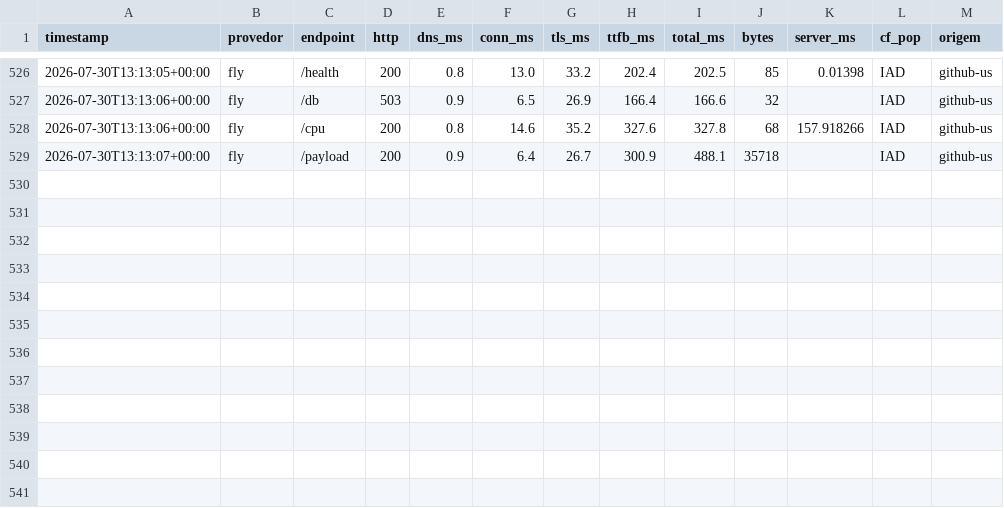
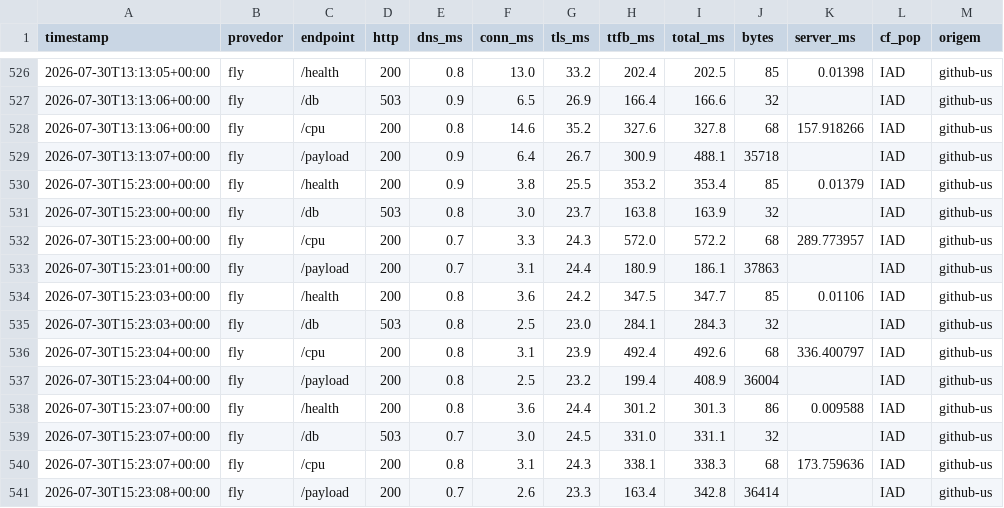
Before and after one commit to wendelas/bakeoff, a CSV file: dados/historico.csv, drawn as a sheet; only a part is shown, gaps mark what is left out.

```diff
--- a/dados/historico.csv
+++ b/dados/historico.csv
@@ -529 +529,13 @@ timestamp,provedor,endpoint,http,dns_ms,conn_ms,tls_ms,ttfb_ms,total_ms,bytes,se
 2026-07-30T13:13:07+00:00,fly,/payload,200,0.9,6.4,26.7,300.9,488.1,35718,,IAD,github-us
+2026-07-30T15:23:00+00:00,fly,/health,200,0.9,3.8,25.5,353.2,353.4,85,0.01379,IAD,github-us
+2026-07-30T15:23:00+00:00,fly,/db,503,0.8,3.0,23.7,163.8,163.9,32,,IAD,github-us
+2026-07-30T15:23:00+00:00,fly,/cpu,200,0.7,3.3,24.3,572.0,572.2,68,289.773957,IAD,github-us
+2026-07-30T15:23:01+00:00,fly,/payload,200,0.7,3.1,24.4,180.9,186.1,37863,,IAD,github-us
+2026-07-30T15:23:03+00:00,fly,/health,200,0.8,3.6,24.2,347.5,347.7,85,0.01106,IAD,github-us
+2026-07-30T15:23:03+00:00,fly,/db,503,0.8,2.5,23.0,284.1,284.3,32,,IAD,github-us
+2026-07-30T15:23:04+00:00,fly,/cpu,200,0.8,3.1,23.9,492.4,492.6,68,336.400797,IAD,github-us
+2026-07-30T15:23:04+00:00,fly,/payload,200,0.8,2.5,23.2,199.4,408.9,36004,,IAD,github-us
+2026-07-30T15:23:07+00:00,fly,/health,200,0.8,3.6,24.4,301.2,301.3,86,0.009588,IAD,github-us
+2026-07-30T15:23:07+00:00,fly,/db,503,0.7,3.0,24.5,331.0,331.1,32,,IAD,github-us
+2026-07-30T15:23:07+00:00,fly,/cpu,200,0.8,3.1,24.3,338.1,338.3,68,173.759636,IAD,github-us
+2026-07-30T15:23:08+00:00,fly,/payload,200,0.7,2.6,23.3,163.4,342.8,36414,,IAD,github-us
```
